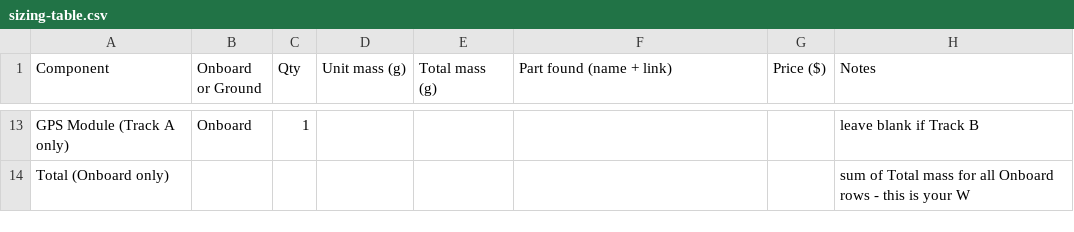
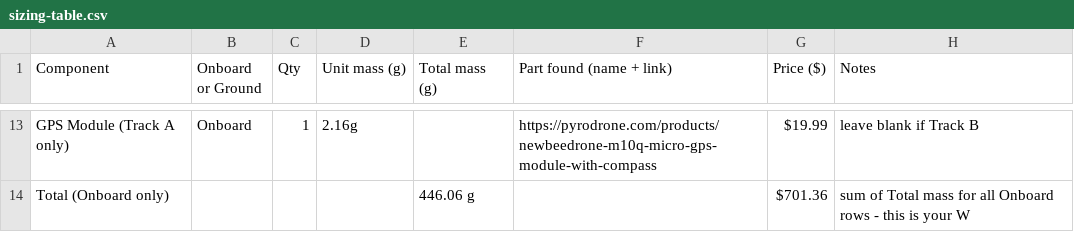
Before and after one commit to adriankomo/MMAE477-Portfolio-Komorowski, a CSV file: 01-precision-sizing/sizing-table.csv, drawn as a sheet; only a part is shown, gaps mark what is left out; the diff covers the shown part only; the diff names each change by its address in the sheet, - before the commit and + after, or states it on an @@ line.

```diff
--- a/01-precision-sizing/sizing-table.csv
+++ b/01-precision-sizing/sizing-table.csv
-D13 (Unit mass (g)): (empty)
+D13 (Unit mass (g)): 2.16g
-F13 (Part found (name + link)): (empty)
+F13 (Part found (name + link)): https://pyrodrone.com/products/newbeedrone-m10q-micro-gps-module-with-compass
-G13 (Price ($)): (empty)
+G13 (Price ($)): $19.99
-E14 (Total mass (g)): (empty)
+E14 (Total mass (g)): 446.06 g
-G14 (Price ($)): (empty)
+G14 (Price ($)): $701.36
```
Also changed, not shown: 31 edited cells elsewhere in this file.
